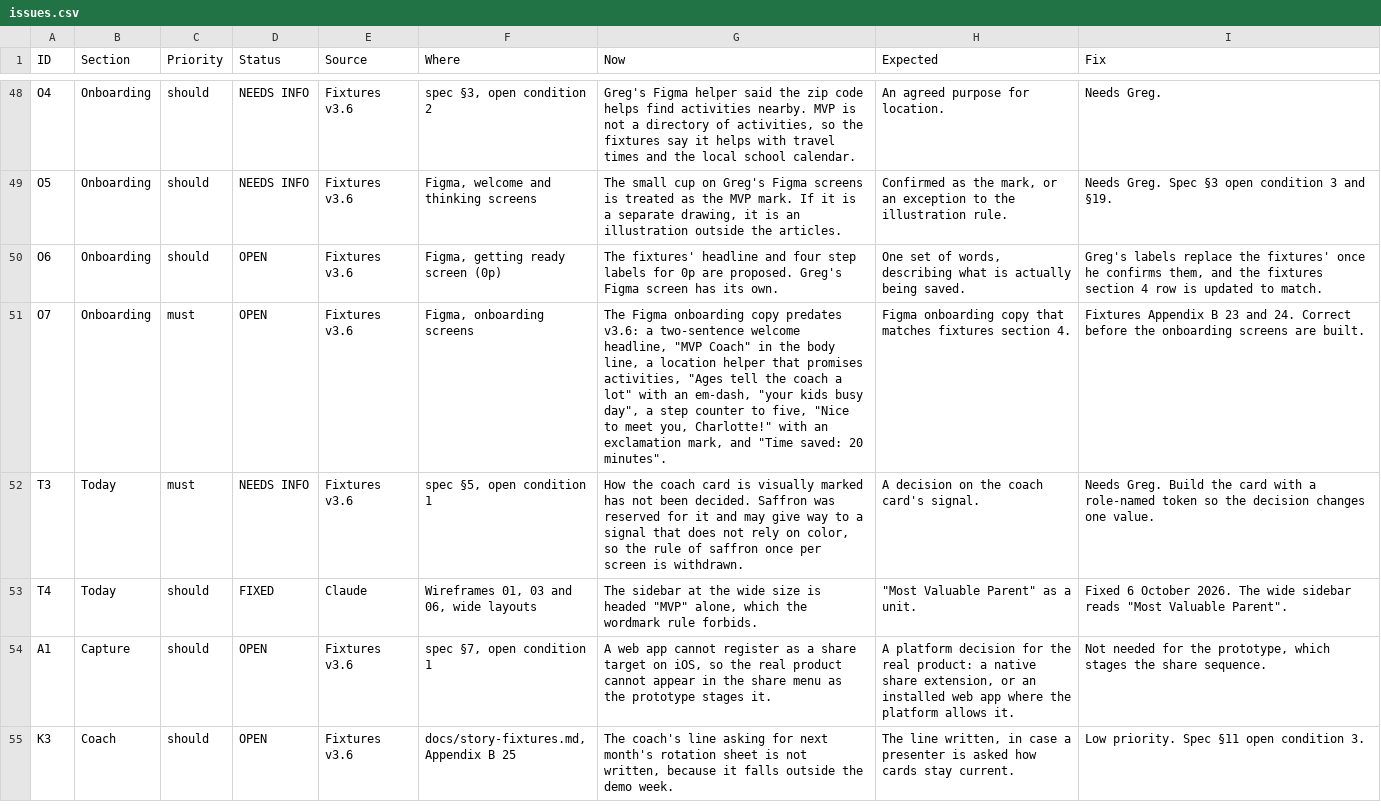
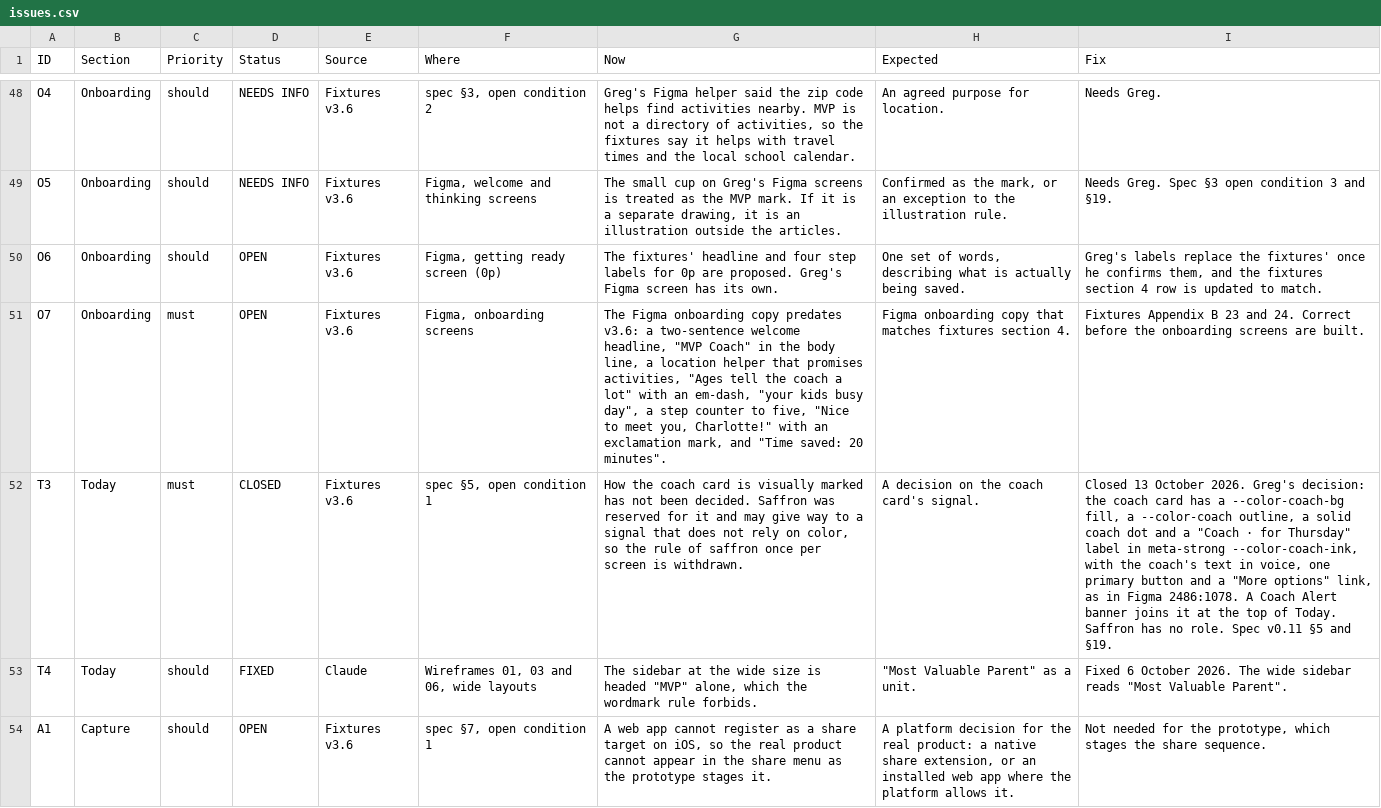
Before and after one commit to itzGPHarris/lombardi, a CSV file: docs/issues.csv, drawn as a sheet; only a part is shown, gaps mark what is left out; the shorter side is filled out with more unchanged rows; the diff covers the shown part only; the diff names each change by its address in the sheet, - before the commit and + after, or states it on an @@ line.

```diff
--- a/docs/issues.csv
+++ b/docs/issues.csv
-D52 (Status): NEEDS INFO
+D52 (Status): CLOSED
-I52 (Fix): Needs Greg. Build the card with a role-named token so the decision changes one value.
+I52 (Fix): Closed 13 October 2026. Greg's decision: the coach card has a --color-coach-bg fill, a --color-coach outline, a solid coach dot and a "Coach · for Thursday" label in meta-strong --color-coach-ink, with the coach's text in voice, one primary button and a "More options" link, as in Figma 2486:1078. A Coach Alert banner joins it at the top of Today. Saffron has no role. Spec v0.11 §5 and §19.
```
Also changed, not shown: 14 added rows and 5 edited cells elsewhere in this file, 8 other files.
